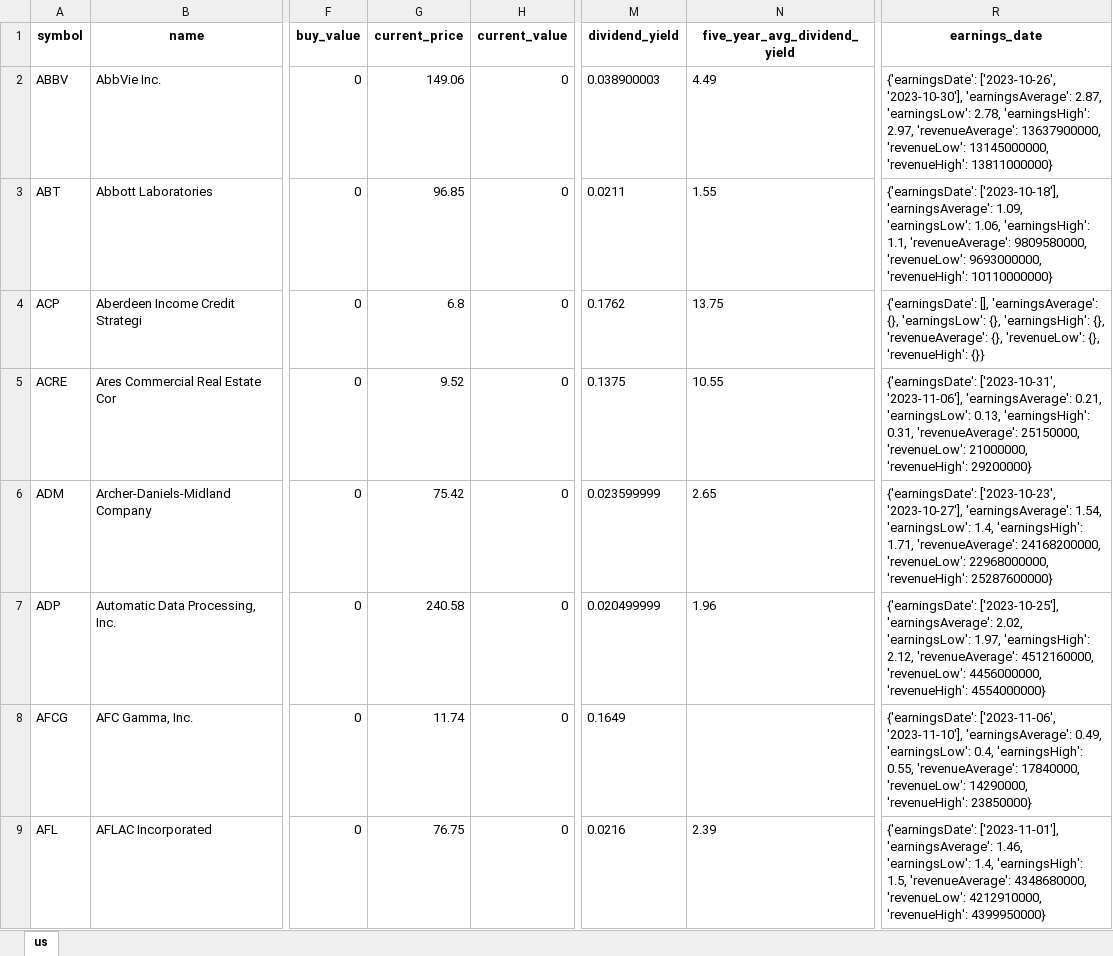
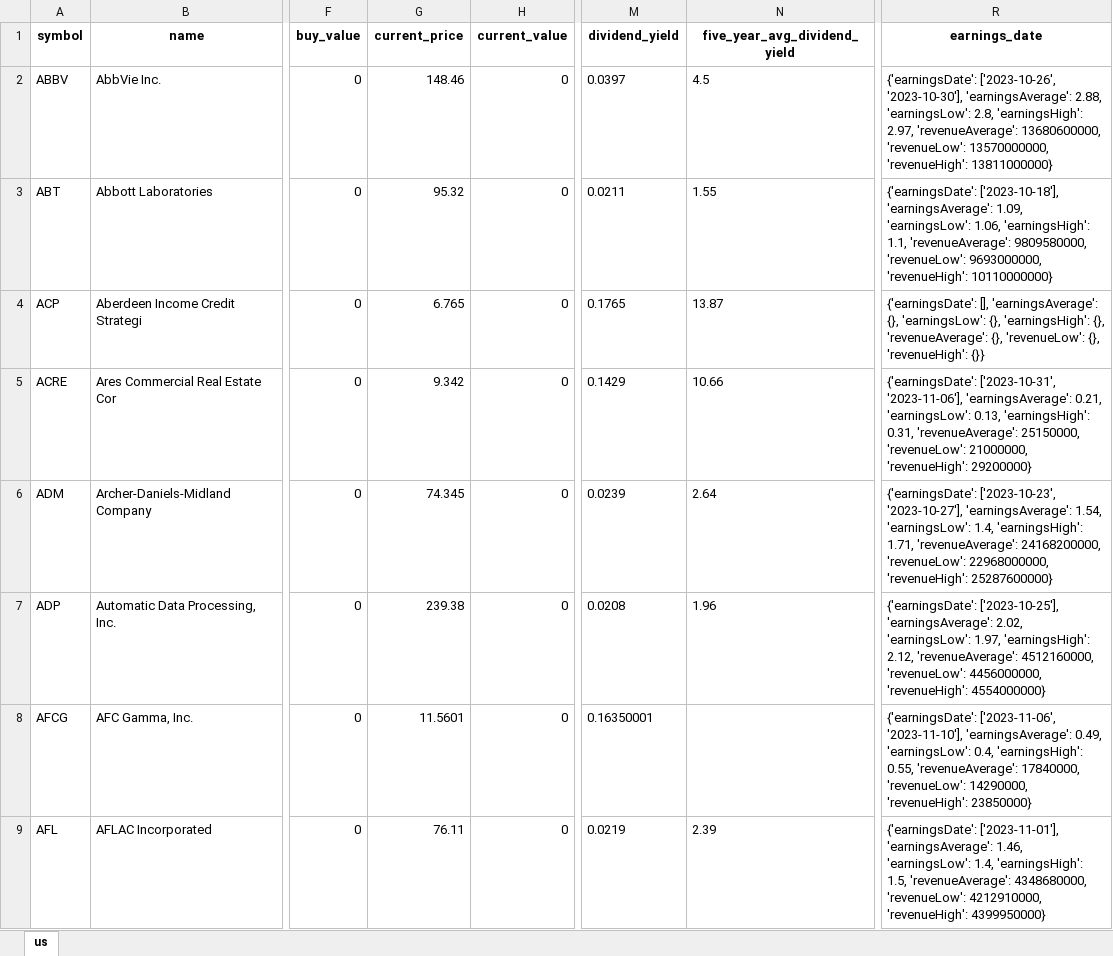
Before and after one commit to alpha2phi-platform/alphalib, an Excel workbook: data/portfolio.xlsx, sheet us, drawn as a sheet; only a part is shown, gaps mark what is left out; values as stored, in another font and other column widths than the file's, no borders; the diff covers the shown part only; the diff names each change by its address in the sheet, - before the commit and + after, or states it on an @@ line.

Commit message:
chore: update portfolio

```diff
--- a/data/portfolio.xlsx (sheet us)
+++ b/data/portfolio.xlsx (sheet us)
-G2 (current_price): 149.06
+G2 (current_price): 148.46
-M2 (dividend_yield): 0.038900003
+M2 (dividend_yield): 0.0397
-N2 (five_year_avg_dividend_yield): 4.49
+N2 (five_year_avg_dividend_yield): 4.5
-R2 (earnings_date): …'2023-10-30'], 'earningsAverage': 2.87, 'earningsLow': 2.78, 'earningsHigh': 2.97, 'revenueAverage': 13637900000, 'revenueLow': 13145000000, 'revenueHigh': 13811000000}
+R2 (earnings_date): …'2023-10-30'], 'earningsAverage': 2.88, 'earningsLow': 2.8, 'earningsHigh': 2.97, 'revenueAverage': 13680600000, 'revenueLow': 13570000000, 'revenueHigh': 13811000000}
-G3 (current_price): 96.85
+G3 (current_price): 95.32
-G4 (current_price): 6.8
+G4 (current_price): 6.765
-M4 (dividend_yield): 0.1762
+M4 (dividend_yield): 0.1765
-N4 (five_year_avg_dividend_yield): 13.75
+N4 (five_year_avg_dividend_yield): 13.87
-G5 (current_price): 9.52
+G5 (current_price): 9.342
-M5 (dividend_yield): 0.1375
+M5 (dividend_yield): 0.1429
-N5 (five_year_avg_dividend_yield): 10.55
+N5 (five_year_avg_dividend_yield): 10.66
-G6 (current_price): 75.42
+G6 (current_price): 74.345
-M6 (dividend_yield): 0.023599999
+M6 (dividend_yield): 0.0239
-N6 (five_year_avg_dividend_yield): 2.65
+N6 (five_year_avg_dividend_yield): 2.64
-G7 (current_price): 240.58
+G7 (current_price): 239.38
-M7 (dividend_yield): 0.020499999
+M7 (dividend_yield): 0.0208
-G8 (current_price): 11.74
+G8 (current_price): 11.5601
-M8 (dividend_yield): 0.1649
+M8 (dividend_yield): 0.16350001
-G9 (current_price): 76.75
+G9 (current_price): 76.11
-M9 (dividend_yield): 0.0216
+M9 (dividend_yield): 0.0219
```
Also changed, not shown: 250 edited cells elsewhere in this sheet, 1 other file.
